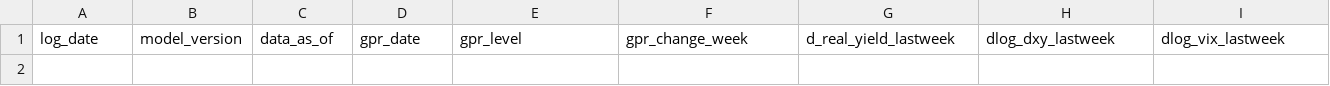
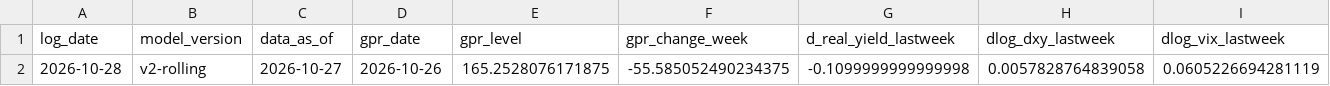
Before and after one commit to EthanC100/gold-events, a CSV file: data/forward_log.csv, drawn as a sheet; only a part is shown; rows hold the shown columns only; the diff names each change by its address in the sheet, - before the commit and + after, or states it on an @@ line.

```diff
--- a/data/forward_log.csv
+++ b/data/forward_log.csv
+row 2: 2026-10-28 | v2-rolling | 2026-10-27 | 2026-10-26 | 165.2528076171875 | -55.585052490234375 | -0.1099999999999998 | 0.0057828764839058 | 0.0605226694281119
```
Also changed, not shown: 4 other files.
